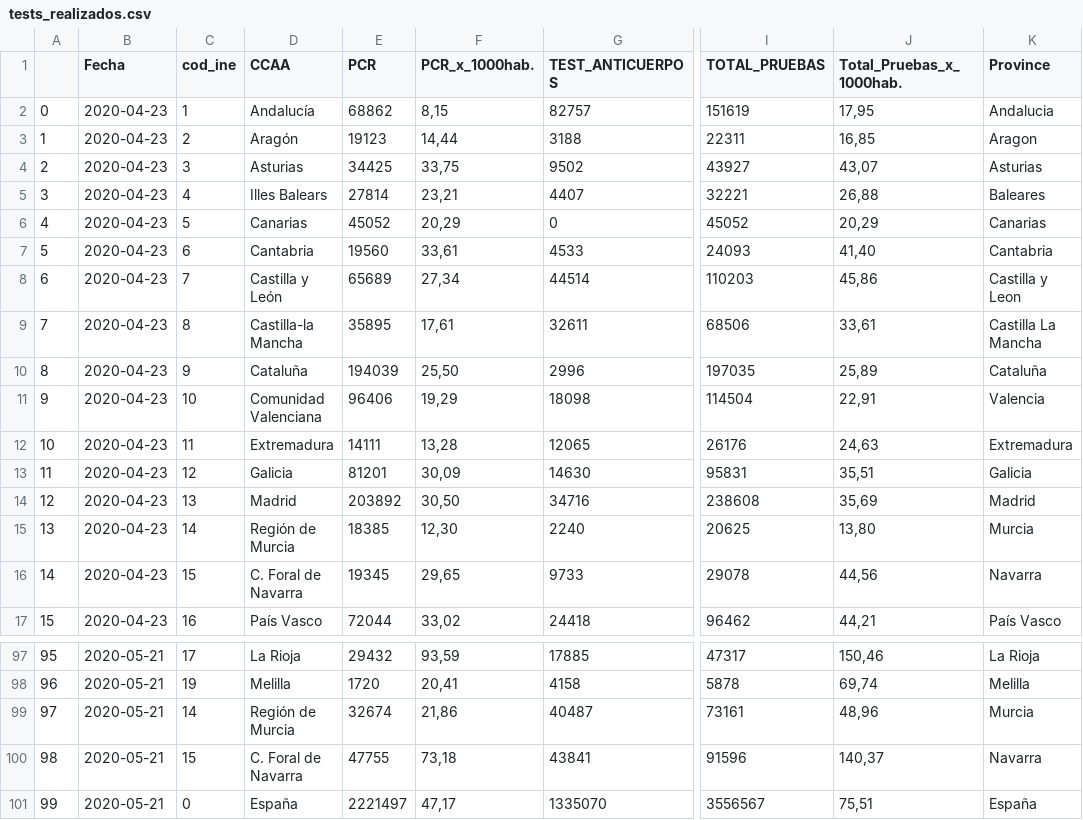
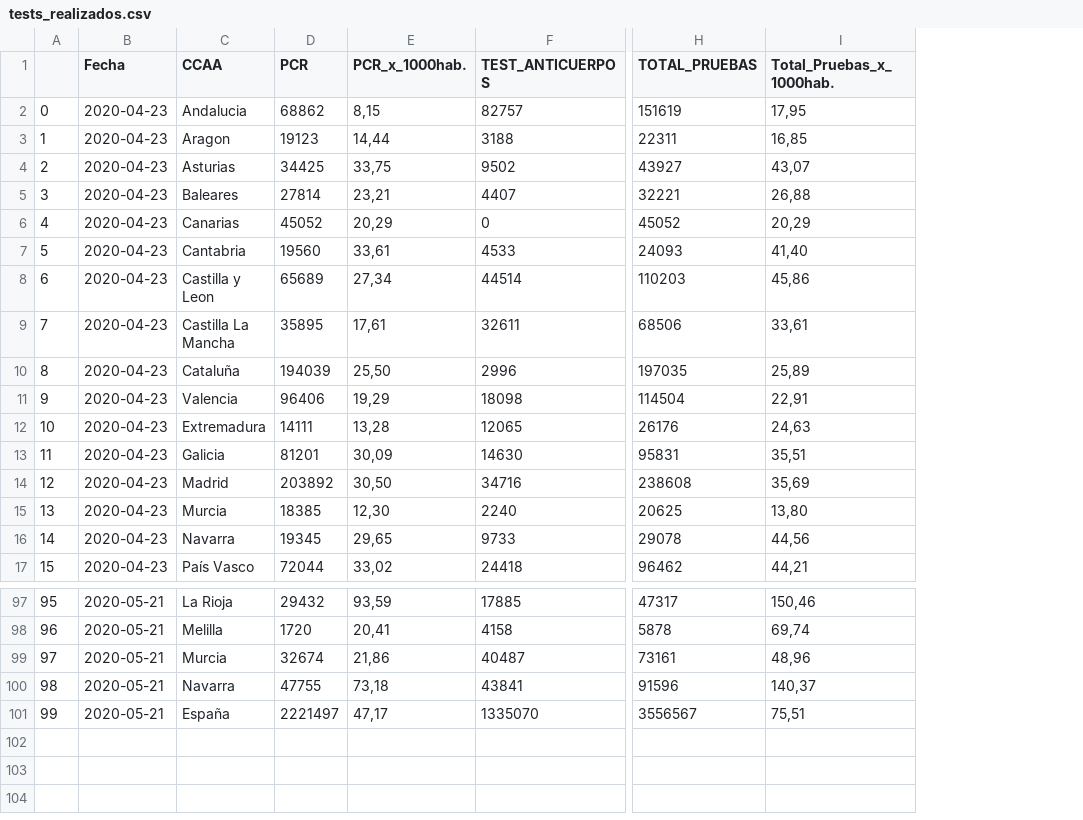
Before and after one commit to cvchristiann/tfm_ch, a CSV file: tests_realizados.csv, drawn as a sheet; only a part is shown, gaps mark what is left out; removed rows and columns are numbered as before the commit, all else as after; the diff covers the shown part only; the diff names each change by its address in the sheet, - before the commit and + after, or states it on an @@ line.

```diff
--- a/tests_realizados.csv
+++ b/tests_realizados.csv
-column C (cod_ine), rows 2-17: 1 | 2 | 3 | 4 | 5 | 6 | 7 | 8 | 9 | 10 | 11 | 12 | 13 | 14 | 15 | 16; rows 97-101: 17 | 19 | 14 | 15 | 0
-column K (Province), rows 2-17: Andalucia | Aragon | Asturias | Baleares | Canarias | Cantabria | Castilla y Leon | Castilla La Mancha | Cataluña | Valencia | Extremadura | Galicia | Madrid | Murcia | Navarra | País Vasco; rows 97-101: La Rioja | Melilla | Murcia | Navarra | España
-C2 (CCAA): Andalucía
+C2 (CCAA): Andalucia
-C3 (CCAA): Aragón
+C3 (CCAA): Aragon
-C5 (CCAA): Illes Balears
+C5 (CCAA): Baleares
-C8 (CCAA): Castilla y León
+C8 (CCAA): Castilla y Leon
-C9 (CCAA): Castilla-la Mancha
+C9 (CCAA): Castilla La Mancha
-C11 (CCAA): Comunidad Valenciana
+C11 (CCAA): Valencia
-C15 (CCAA): Región de Murcia
+C15 (CCAA): Murcia
-C16 (CCAA): C. Foral de Navarra
+C16 (CCAA): Navarra
-C99 (CCAA): Región de Murcia
+C99 (CCAA): Murcia
-C100 (CCAA): C. Foral de Navarra
+C100 (CCAA): Navarra
```
Also changed, not shown: 30 edited cells elsewhere in this file.
